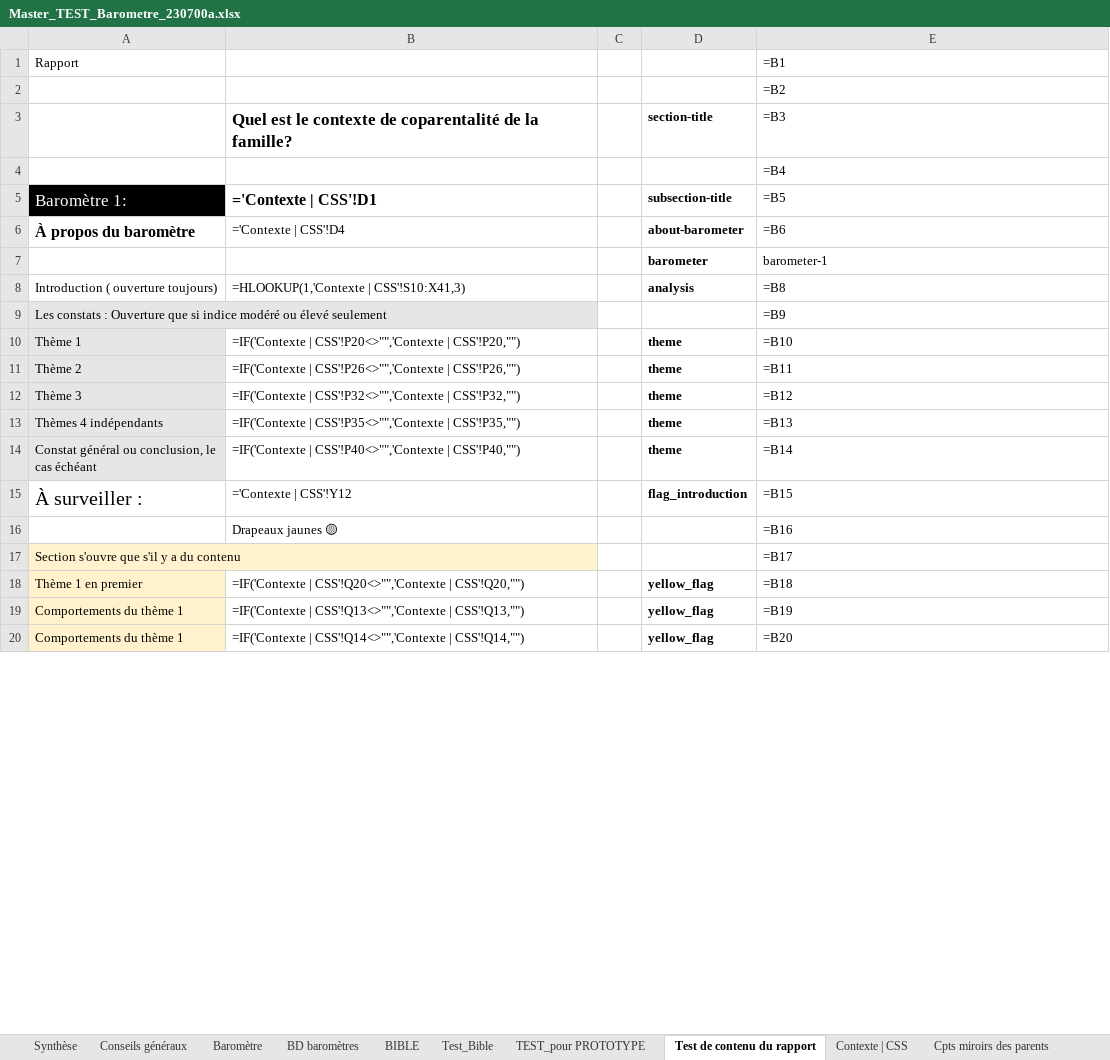
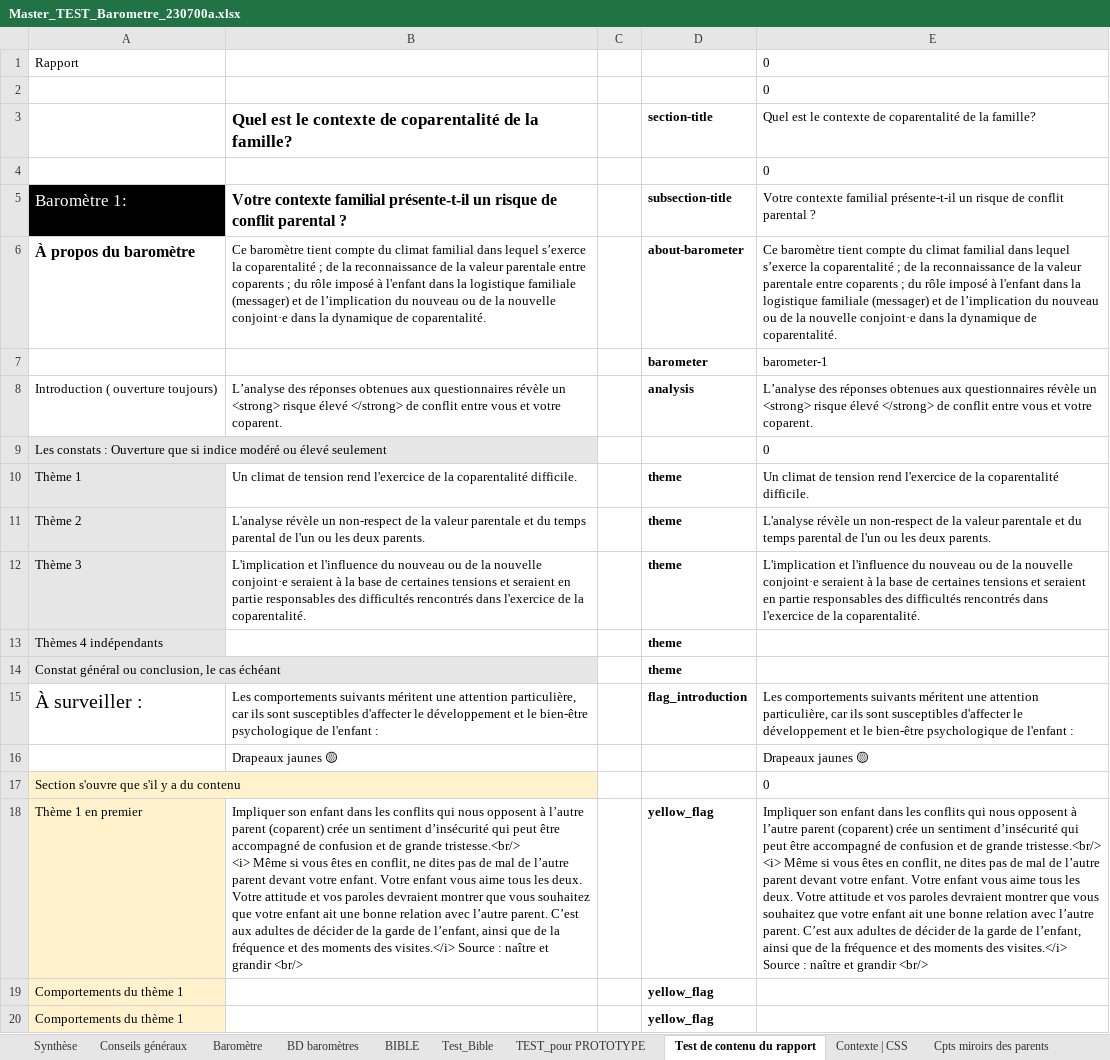
Before and after one commit to je-bert/e-barometre, an Excel workbook: flask-app/Master_TEST_Barometre_230700a.xlsx, sheet Test de contenu du rapport, drawn as a sheet; only a part is shown; values as stored, in another font and other column widths than the file's, no borders; formulas without a stored value are shown as written; ↵ is a line break in a cell; the diff covers the shown part only; the diff names each change by its address in the sheet, - before the commit and + after, or states it on an @@ line.

```diff
--- a/flask-app/Master_TEST_Barometre_230700a.xlsx (sheet Test de contenu du rapport)
+++ b/flask-app/Master_TEST_Barometre_230700a.xlsx (sheet Test de contenu du rapport)
-E1: =B1
+E1: 0
-E2: =B2
+E2: 0
-E3: =B3
+E3: Quel est le contexte de coparentalité de la famille?
-E4: =B4
+E4: 0
-B5: ='Contexte | CSS'!D1
+B5: Votre contexte familial présente-t-il un risque de conflit parental ?
-E5: =B5
+E5: Votre contexte familial présente-t-il un risque de conflit parental ?
-B6: ='Contexte | CSS'!D4
+B6: Ce baromètre tient compte du climat familial dans lequel s’exerce la coparentalité ; de la reconnaissance de la valeur parentale entre coparents ; du rôle imposé à l'enfant dans la logistique familiale (messager) et de l’implication du nouveau ou de la nouvelle conjoint·e dans la dynamique de coparentalité.
-E6: =B6
+E6: Ce baromètre tient compte du climat familial dans lequel s’exerce la coparentalité ; de la reconnaissance de la valeur parentale entre coparents ; du rôle imposé à l'enfant dans la logistique familiale (messager) et de l’implication du nouveau ou de la nouvelle conjoint·e dans la dynamique de coparentalité.
-B8: =HLOOKUP(1,'Contexte | CSS'!S10:X41,3)
+B8: L’analyse des réponses obtenues aux questionnaires révèle un <strong> risque élevé </strong> de conflit entre vous et votre coparent.
-E8: =B8
+E8: L’analyse des réponses obtenues aux questionnaires révèle un <strong> risque élevé </strong> de conflit entre vous et votre coparent.
-E9: =B9
+E9: 0
-B10: =IF('Contexte | CSS'!P20<>"",'Contexte | CSS'!P20,"")
+B10: Un climat de tension rend l'exercice de la coparentalité difficile.
-E10: =B10
+E10: Un climat de tension rend l'exercice de la coparentalité difficile.
-B11: =IF('Contexte | CSS'!P26<>"",'Contexte | CSS'!P26,"")
+B11: L'analyse révèle un non-respect de la valeur parentale et du temps parental de l'un ou les deux parents.
-E11: =B11
+E11: L'analyse révèle un non-respect de la valeur parentale et du temps parental de l'un ou les deux parents.
-B12: =IF('Contexte | CSS'!P32<>"",'Contexte | CSS'!P32,"")
+B12: L'implication et l'influence du nouveau ou de la nouvelle conjoint·e seraient à la base de certaines tensions et seraient en partie responsables des difficultés rencontrés dans l'exercice de la coparentalité.
-E12: =B12
+E12: L'implication et l'influence du nouveau ou de la nouvelle conjoint·e seraient à la base de certaines tensions et seraient en partie responsables des difficultés rencontrés dans l'exercice de la coparentalité.
-B13: =IF('Contexte | CSS'!P35<>"",'Contexte | CSS'!P35,"")
+B13: (empty)
-E13: =B13
+E13: (empty)
-B14: =IF('Contexte | CSS'!P40<>"",'Contexte | CSS'!P40,"")
+B14: (empty)
-E14: =B14
+E14: (empty)
-B15: ='Contexte | CSS'!Y12
+B15: Les comportements suivants méritent une attention particulière, car ils sont susceptibles d'affecter le développement et le bien-être psychologique de l'enfant :
-E15: =B15
+E15: Les comportements suivants méritent une attention particulière, car ils sont susceptibles d'affecter le développement et le bien-être psychologique de l'enfant :
-E16: =B16
+E16: Drapeaux jaunes 🟡
-E17: =B17
+E17: 0
-B18: =IF('Contexte | CSS'!Q20<>"",'Contexte | CSS'!Q20,"")
+B18: Impliquer son enfant dans les conflits qui nous opposent à l’autre parent (coparent) crée un sentiment d’insécurité qui peut être accompagné de confusion et de grande tristesse.<br/> ↵ <i> Même si vous êtes en conflit, ne dites pas de mal de l’autre parent devant votre enfant. Votre enfant vous aime tous les deux. Votre attitude et vos paroles devraient montrer que vous souhaitez que votre enfant ait une bonne relation avec l’autre parent. C’est aux adultes de décider de la garde de l’enfant, ainsi que de la fréquence et des moments des visites.</i> Source : naître et grandir <br/>
-E18: =B18
+E18: Impliquer son enfant dans les conflits qui nous opposent à l’autre parent (coparent) crée un sentiment d’insécurité qui peut être accompagné de confusion et de grande tristesse.<br/> ↵ <i> Même si vous êtes en conflit, ne dites pas de mal de l’autre parent devant votre enfant. Votre enfant vous aime tous les deux. Votre attitude et vos paroles devraient montrer que vous souhaitez que votre enfant ait une bonne relation avec l’autre parent. C’est aux adultes de décider de la garde de l’enfant, ainsi que de la fréquence et des moments des visites.</i> Source : naître et grandir <br/>
-B19: =IF('Contexte | CSS'!Q13<>"",'Contexte | CSS'!Q13,"")
+B19: (empty)
-E19: =B19
+E19: (empty)
-B20: =IF('Contexte | CSS'!Q14<>"",'Contexte | CSS'!Q14,"")
+B20: (empty)
-E20: =B20
+E20: (empty)
```
Also changed, not shown: 11 added rows, 11 removed rows, 671 edited cells and cell formats elsewhere in this sheet, sheet Modèle Calcul A-R + Sommaire, sheet Test_Bible, sheet TEST_pour PROTOTYPE, sheet BD baromètres, sheet Cpts AR +indép + Sommaire, sheet Cpts miroirs des parents, 13 more sheets, hidden cells, charts or pictures.
